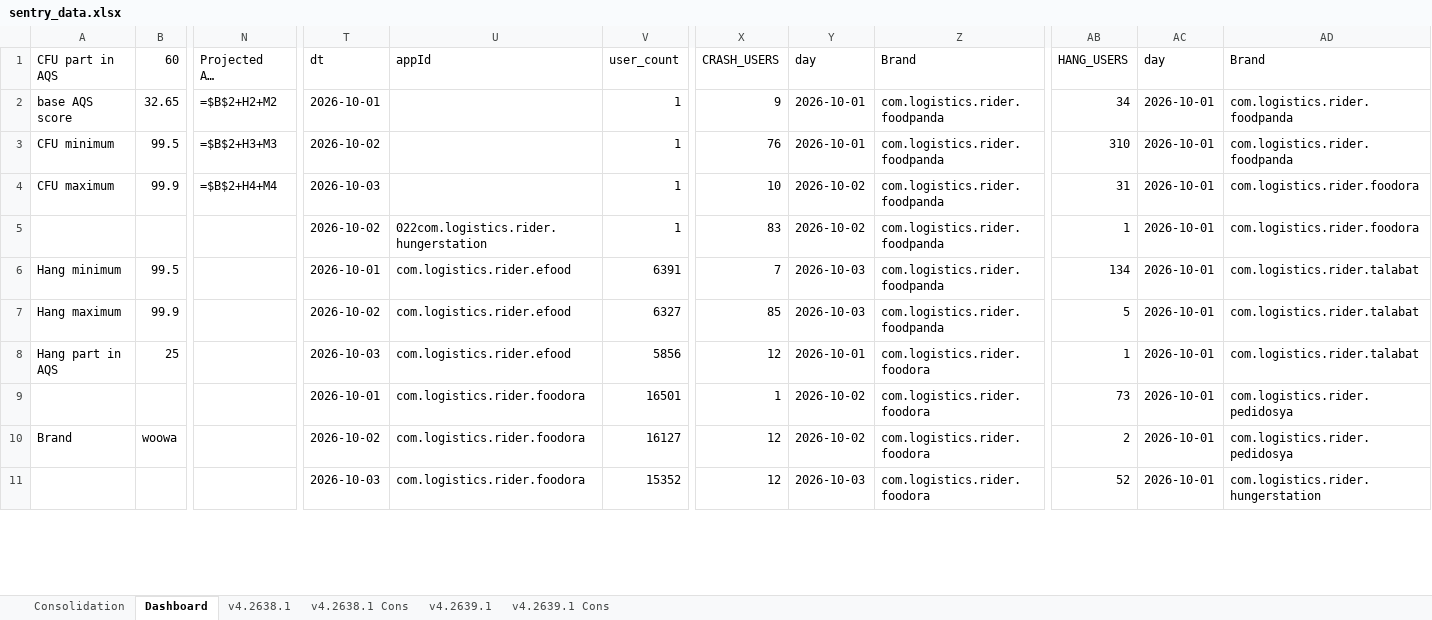
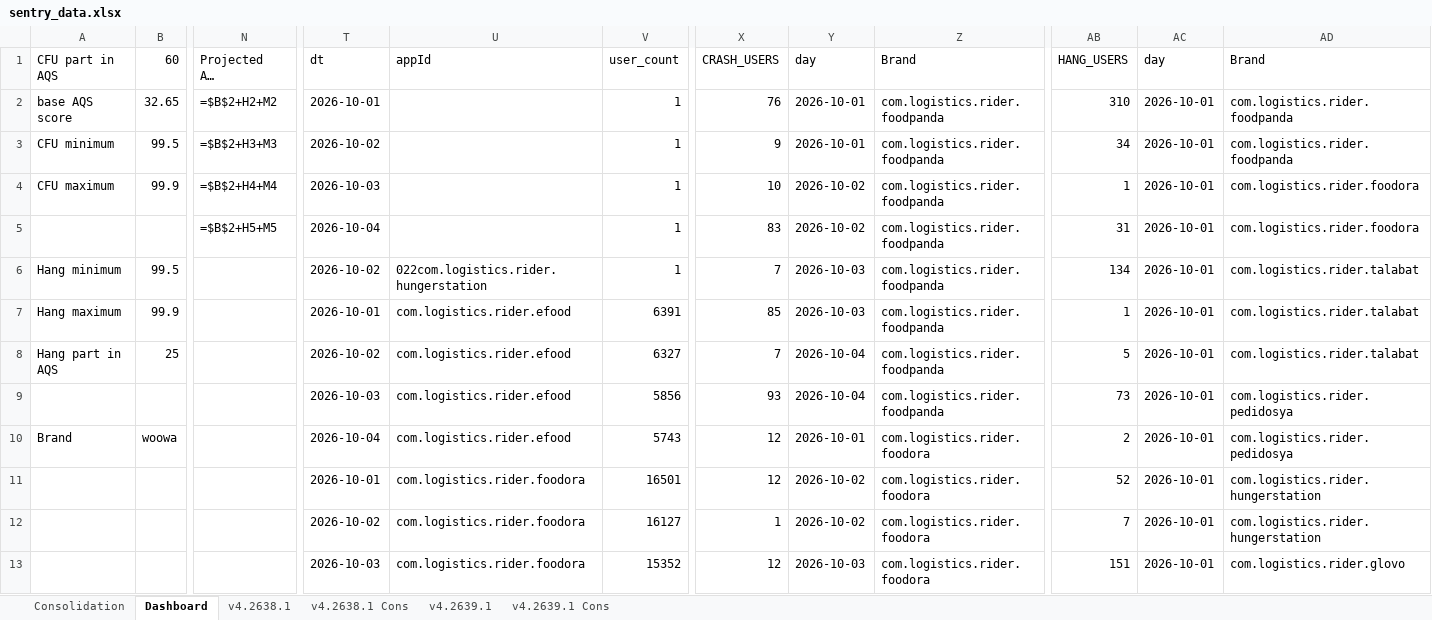
Before and after one commit to shilpa-bansal0401/rider-app-ios-reliability-dashboard, an Excel workbook: consolidation_report/sentry_data.xlsx, sheet Dashboard, drawn as a sheet; only a part is shown, gaps mark what is left out; long unchanged cells end in …; values as stored, in another font and other column widths than the file's, no cell formats; formulas without a stored value are shown as written; removed rows and columns are numbered as before the commit, all else as after; rows hold the shown columns only; the diff covers the shown part only; the diff names each change by its address in the sheet, - before the commit and + after, or states it on an @@ line.

```diff
--- a/consolidation_report/sentry_data.xlsx (sheet Dashboard)
+++ b/consolidation_report/sentry_data.xlsx (sheet Dashboard)
-X2 (CRASH_USERS): 9
+X2 (CRASH_USERS): 76
-AB2 (HANG_USERS): 34
+AB2 (HANG_USERS): 310
-X3 (CRASH_USERS): 76
+X3 (CRASH_USERS): 9
-AB3 (HANG_USERS): 310
+AB3 (HANG_USERS): 34
-AB4 (HANG_USERS): 31
+AB4 (HANG_USERS): 1
-row 5:  |  |  | 2026-10-02 | 022com.logistics.rider.hungerstation | 1 | 83 | 2026-10-02 | com.logistics.rider.foodpanda | 1 | 2026-10-01 | com.logistics.rider.foodora
+row 5:  |  | =$B$2+H5+M5 | 2026-10-04 |  | 1 | 83 | 2026-10-02 | com.logistics.rider.foodpanda | 31 | 2026-10-01 | com.logistics.rider.foodora
-T6 (dt): 2026-10-01
+T6 (dt): 2026-10-02
-U6 (appId): com.logistics.rider.efood
+U6 (appId): 022com.logistics.rider.hungerstation
-V6 (user_count): 6391
+V6 (user_count): 1
-T7 (dt): 2026-10-02
+T7 (dt): 2026-10-01
-V7 (user_count): 6327
+V7 (user_count): 6391
-AB7 (HANG_USERS): 5
+AB7 (HANG_USERS): 1
-T8 (dt): 2026-10-03
+T8 (dt): 2026-10-02
-V8 (user_count): 5856
+V8 (user_count): 6327
-X8 (CRASH_USERS): 12
+X8 (CRASH_USERS): 7
-Y8 (day): 2026-10-01
+Y8 (day): 2026-10-04
-Z8:Z9 (Brand): com.logistics.rider.foodora
+Z8:Z9 (Brand): com.logistics.rider.foodpanda
-AB8 (HANG_USERS): 1
+AB8 (HANG_USERS): 5
-T9 (dt): 2026-10-01
+T9 (dt): 2026-10-03
-U9:U10 (appId): com.logistics.rider.foodora
+U9:U10 (appId): com.logistics.rider.efood
-V9 (user_count): 16501
+V9 (user_count): 5856
-X9 (CRASH_USERS): 1
+X9 (CRASH_USERS): 93
-Y9 (day): 2026-10-02
+Y9 (day): 2026-10-04
-T10 (dt): 2026-10-02
+T10 (dt): 2026-10-04
-V10 (user_count): 16127
+V10 (user_count): 5743
-Y10 (day): 2026-10-02
+Y10 (day): 2026-10-01
-T11 (dt): 2026-10-03
+T11 (dt): 2026-10-01
-V11 (user_count): 15352
+V11 (user_count): 16501
-Y11 (day): 2026-10-03
+Y11 (day): 2026-10-02
+row 12:  |  |  | 2026-10-02 | com.logistics.rider.foodora | 16127 | 1 | 2026-10-02 | com.logistics.rider.foodora | 7 | 2026-10-01 | com.logistics.rider.hungerstation
+row 13:  |  |  | 2026-10-03 | com.logistics.rider.foodora | 15352 | 12 | 2026-10-03 | com.logistics.rider.foodora | 151 | 2026-10-01 | com.logistics.rider.glovo
```
Also changed, not shown: 19 added rows, 6 removed rows and 133 edited cells elsewhere in this sheet, sheet v4.2638.1, sheet v4.2639.1, sheet v4.2638.1 Cons, sheet v4.2639.1 Cons, cell formats, 6 other files.
